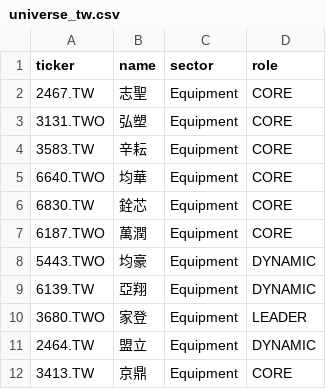
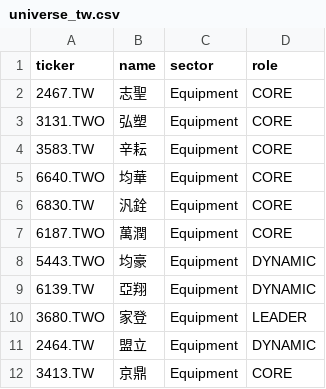
Before and after one commit to shimeon8129/investment-os, a CSV file: data/universe_tw.csv, drawn as a sheet; only a part is shown.

Commit message:
build scanner + decision pipeline (entry + ready predictor)

```diff
--- a/data/universe_tw.csv
+++ b/data/universe_tw.csv
@@ -5,3 +5,3 @@ ticker,name,sector,role
 6640.TWO,均華,Equipment,CORE
-6830.TW,銓芯,Equipment,CORE
+6830.TW,汎銓,Equipment,CORE
 6187.TWO,萬潤,Equipment,CORE
```
Also changed, not shown: 15 other files.
